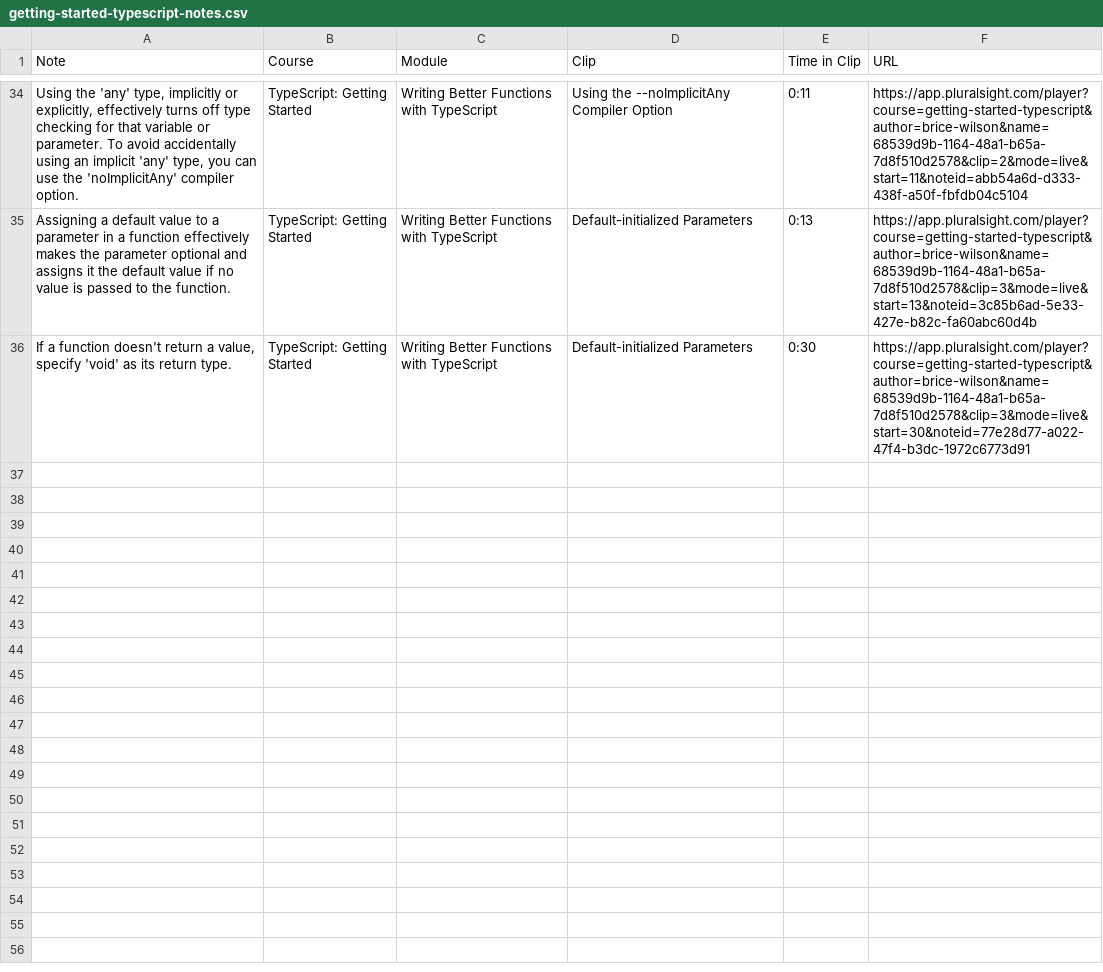
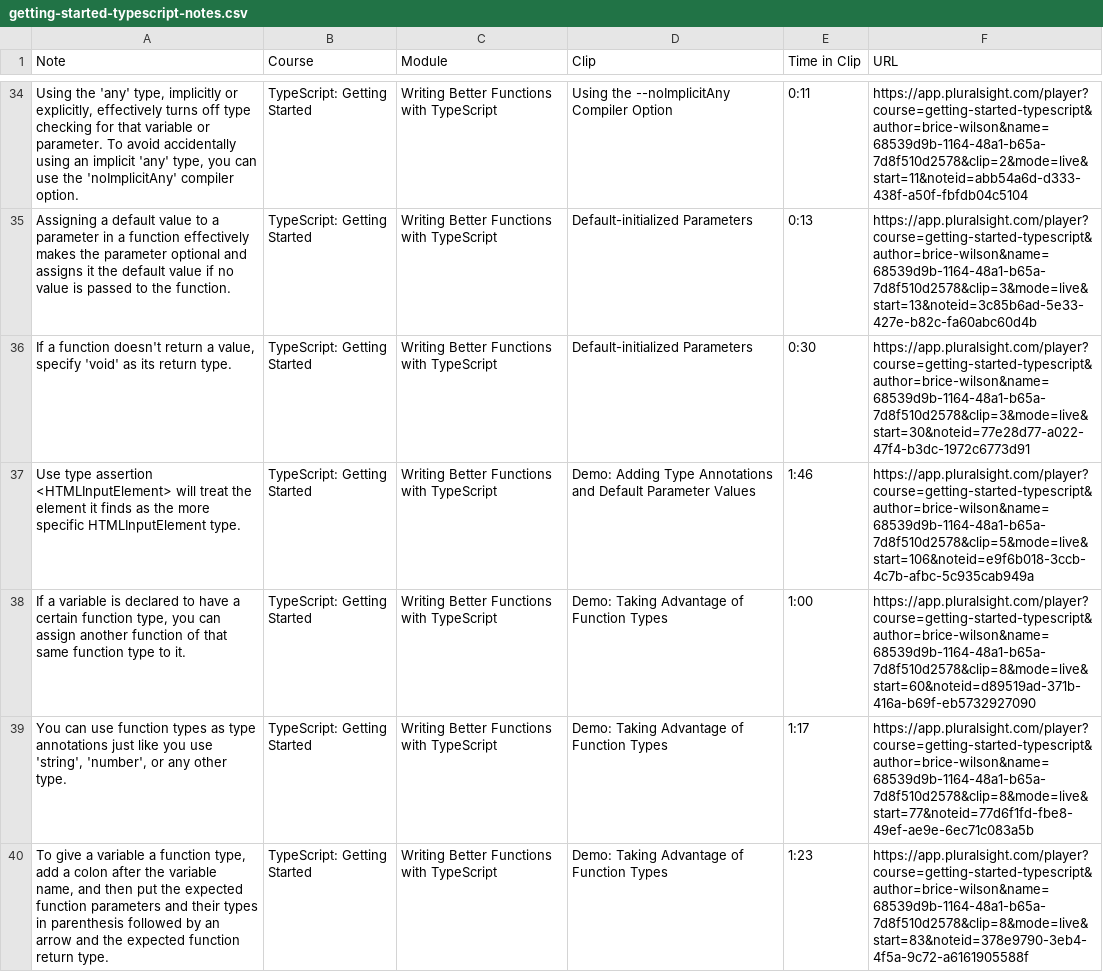
Before and after one commit to GeraxSotelo/TypeScript-Getting-Started-MultiMath-Pluralsight, a CSV file: getting-started-typescript-notes.csv, drawn as a sheet; only a part is shown, gaps mark what is left out; the diff covers the shown part only; the diff names each change by its address in the sheet, - before the commit and + after, or states it on an @@ line.

```diff
--- a/getting-started-typescript-notes.csv
+++ b/getting-started-typescript-notes.csv
+row 37: Use type assertion <HTMLInputElement> will treat the element it finds as the more specific HTMLInputElement type. | TypeScript: Getting Started | Writing Better Functions with TypeScript | Demo: Adding Type Annotations and Default Parameter Values | 1:46 | https://app.pluralsight.com/player?course=getting-started-typescript&author=brice-wilson&name=68539d9b-1164-48a1-b65a-7d8f510d2578&clip=5&mode=live&start=106&noteid=e9f6b018-3ccb-4c7b-afbc-5c935cab949a
+row 38: If a variable is declared to have a certain function type, you can assign another function of that same function type to it. | TypeScript: Getting Started | Writing Better Functions with TypeScript | Demo: Taking Advantage of Function Types | 1:00 | https://app.pluralsight.com/player?course=getting-started-typescript&author=brice-wilson&name=68539d9b-1164-48a1-b65a-7d8f510d2578&clip=8&mode=live&start=60&noteid=d89519ad-371b-416a-b69f-eb5732927090
+row 39: You can use function types as type annotations just like you use 'string', 'number', or any other type. | TypeScript: Getting Started | Writing Better Functions with TypeScript | Demo: Taking Advantage of Function Types | 1:17 | https://app.pluralsight.com/player?course=getting-started-typescript&author=brice-wilson&name=68539d9b-1164-48a1-b65a-7d8f510d2578&clip=8&mode=live&start=77&noteid=77d6f1fd-fbe8-49ef-ae9e-6ec71c083a5b
+row 40: To give a variable a function type, add a colon after the variable name, and then put the expected function parameters and their types in parenthesis followed by an arrow and the expected function return type. | TypeScript: Getting Started | Writing Better Functions with TypeScript | Demo: Taking Advantage of Function Types | 1:23 | https://app.pluralsight.com/player?course=getting-started-typescript&author=brice-wilson&name=68539d9b-1164-48a1-b65a-7d8f510d2578&clip=8&mode=live&start=83&noteid=378e9790-3eb4-4f5a-9c72-a6161905588f
```
Also changed, not shown: 4 added rows elsewhere in this file, 5 other files.
